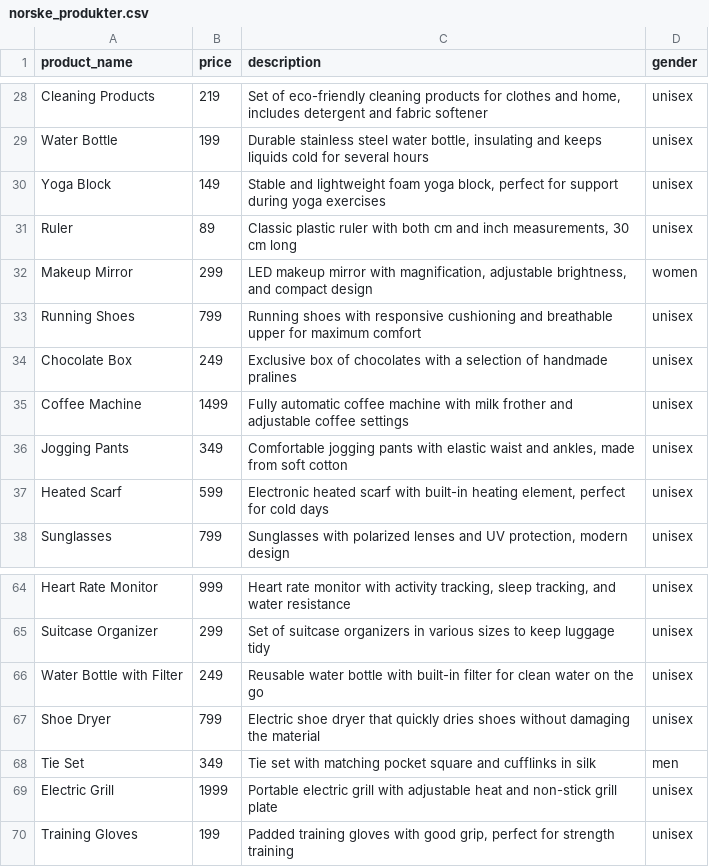
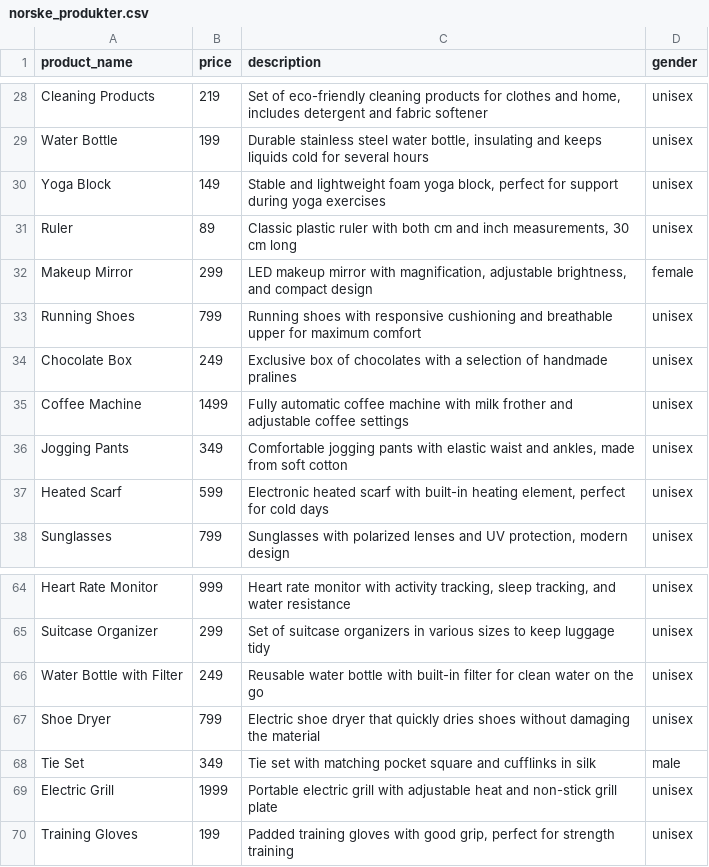
Before and after one commit to smudoperator/gavehjelpAPI, a CSV file: norske_produkter.csv, drawn as a sheet; only a part is shown, gaps mark what is left out; the diff covers the shown part only.

```diff
--- a/norske_produkter.csv
+++ b/norske_produkter.csv
@@ -31,3 +31,3 @@ product_name,price,description,gender
 "Ruler",89,"Classic plastic ruler with both cm and inch measurements, 30 cm long",unisex
-"Makeup Mirror",299,"LED makeup mirror with magnification, adjustable brightness, and compact design",women
+"Makeup Mirror",299,"LED makeup mirror with magnification, adjustable brightness, and compact design",female
 "Running Shoes",799,"Running shoes with responsive cushioning and breathable upper for maximum comfort",unisex
@@ -67,3 +67,3 @@ product_name,price,description,gender
 "Shoe Dryer",799,"Electric shoe dryer that quickly dries shoes without damaging the material",unisex
-"Tie Set",349,"Tie set with matching pocket square and cufflinks in silk",men
+"Tie Set",349,"Tie set with matching pocket square and cufflinks in silk",male
 "Electric Grill",1999,"Portable electric grill with adjustable heat and non-stick grill plate",unisex
```
Also changed, not shown: 10 edited cells elsewhere in this file, 3 other files.
